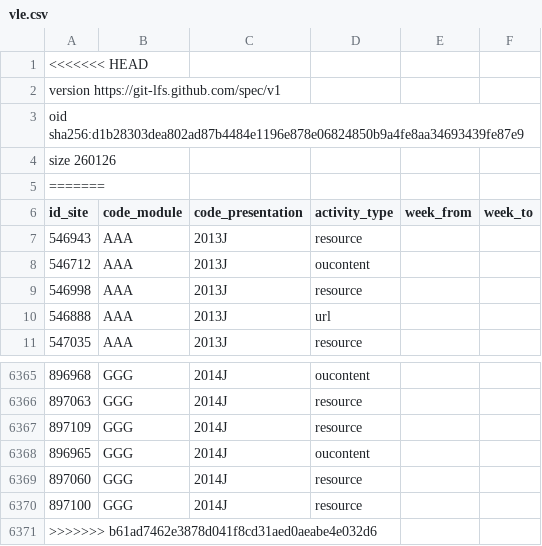
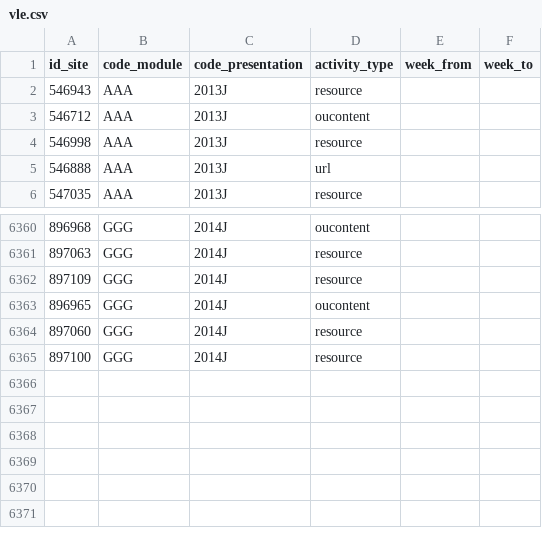
Before and after one commit to MikeTD12/capstone, a CSV file: vle.csv, drawn as a sheet; only a part is shown, gaps mark what is left out; the diff names each change by its address in the sheet, - before the commit and + after, or states it on an @@ line.

```diff
--- a/vle.csv
+++ b/vle.csv
-row 1: <<<<<<< HEAD
-row 2: version https://git-lfs.github.com/spec/v1
-row 3: oid sha256:d1b28303dea802ad87b4484e1196e878e06824850b9a4fe8aa34693439fe87e9
-row 4: size 260126
-row 5: =======
-row 6371: >>>>>>> b61ad7462e3878d041f8cd31aed0aeabe4e032d6
```
Also changed, not shown: assessments.csv, courses.csv, 5 other files.
